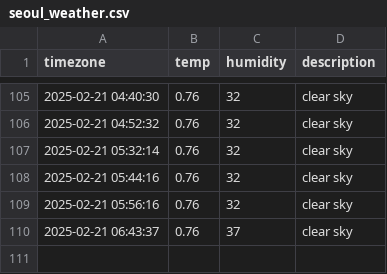
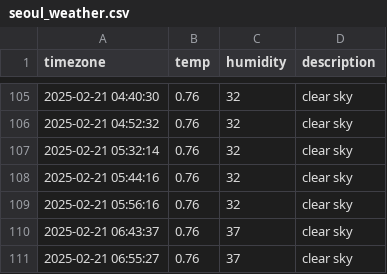
Before and after one commit to jhyang1203/seoul_weather, a CSV file: seoul_weather.csv, drawn as a sheet; only a part is shown, gaps mark what is left out.

```diff
--- a/seoul_weather.csv
+++ b/seoul_weather.csv
@@ -110 +110,2 @@ timezone,temp,humidity,description
 2025-02-21 06:43:37,0.76,37,clear sky
+2025-02-21 06:55:27,0.76,37,clear sky
```
